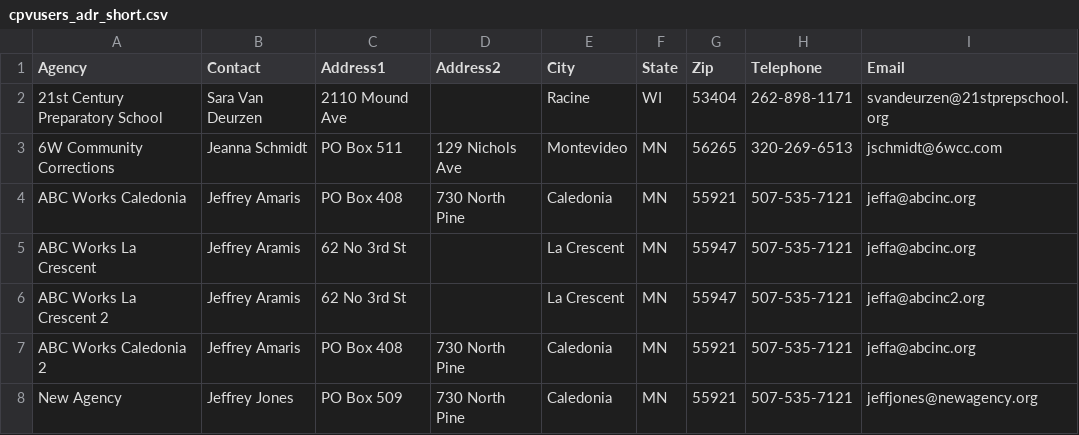
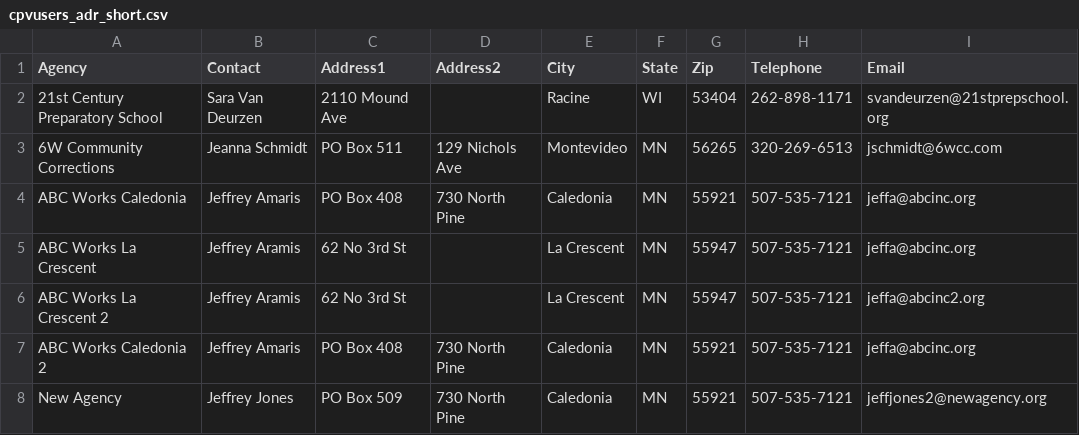
Before and after one commit to jaymzc/cvp_members, a CSV file: cpvusers_adr_short.csv, drawn as a sheet.

Commit message:
Update cpvusers_adr_short.csv

```diff
--- a/cpvusers_adr_short.csv
+++ b/cpvusers_adr_short.csv
@@ -7,2 +7,2 @@ ABC Works La Crescent 2,Jeffrey Aramis,62 No 3rd St,,La Crescent,MN,55947,507-53
 ABC Works Caledonia 2,Jeffrey Amaris,PO Box 408,730 North Pine,Caledonia,MN,55921,507-535-7121,jeffa@abcinc.org
-New Agency,Jeffrey Jones,PO Box 509,730 North Pine,Caledonia,MN,55921,507-535-7121,jeffjones@newagency.org
+New Agency,Jeffrey Jones,PO Box 509,730 North Pine,Caledonia,MN,55921,507-535-7121,jeffjones2@newagency.org
```
